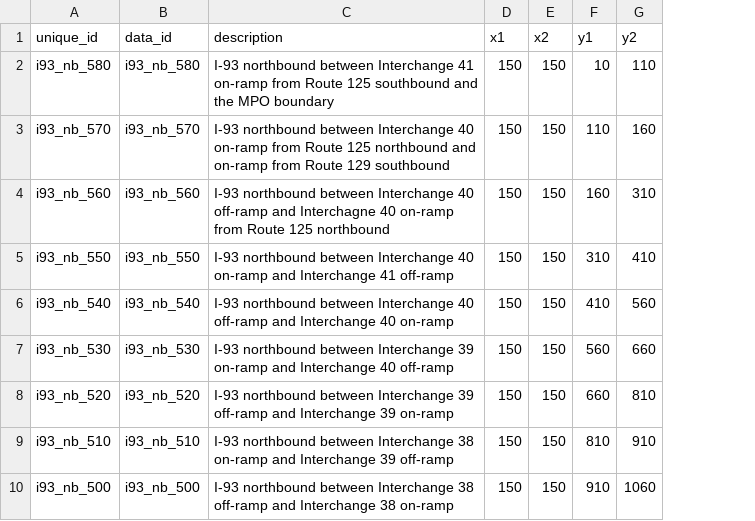
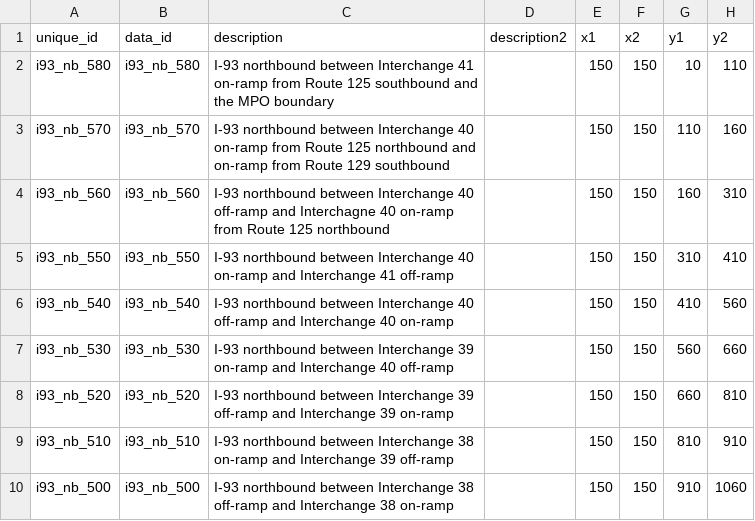
Before and after one commit to bkrepp-ctps/balancedVolumes, a CSV file: data/csv/join_i93_sr3_nb_wireframe_and_volumes.csv, drawn as a sheet; only a part is shown; the diff names each change by its address in the sheet, - before the commit and + after, or states it on an @@ line.

```diff
--- a/data/csv/join_i93_sr3_nb_wireframe_and_volumes.csv
+++ b/data/csv/join_i93_sr3_nb_wireframe_and_volumes.csv
+column D (description2), empty
```
Also changed, not shown: data/csv/join_i93_sr3_sb_wireframe_and_volumes.csv, 1 other file.
